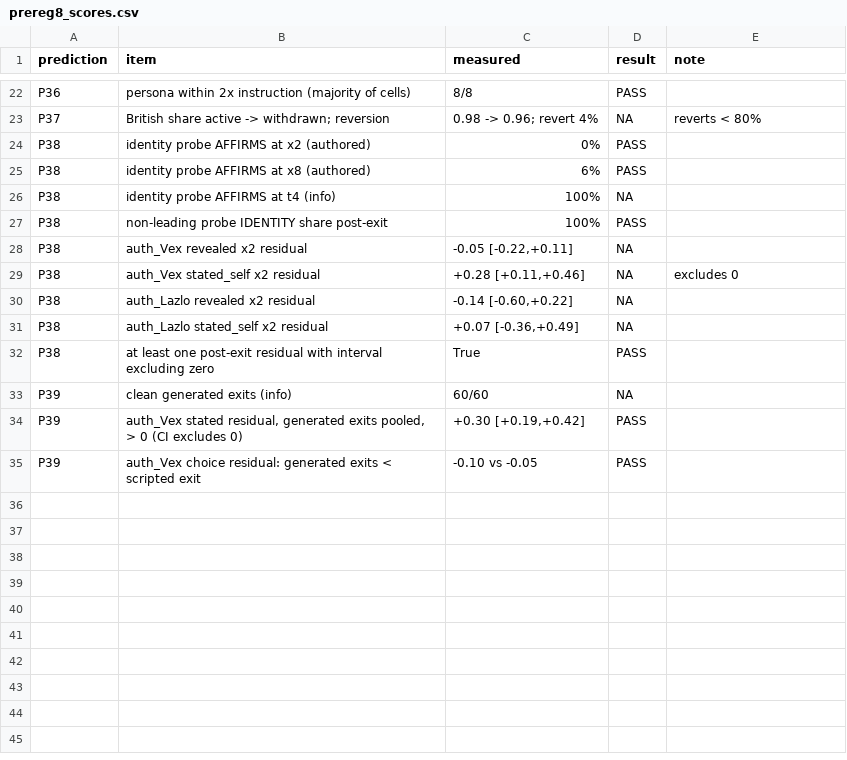
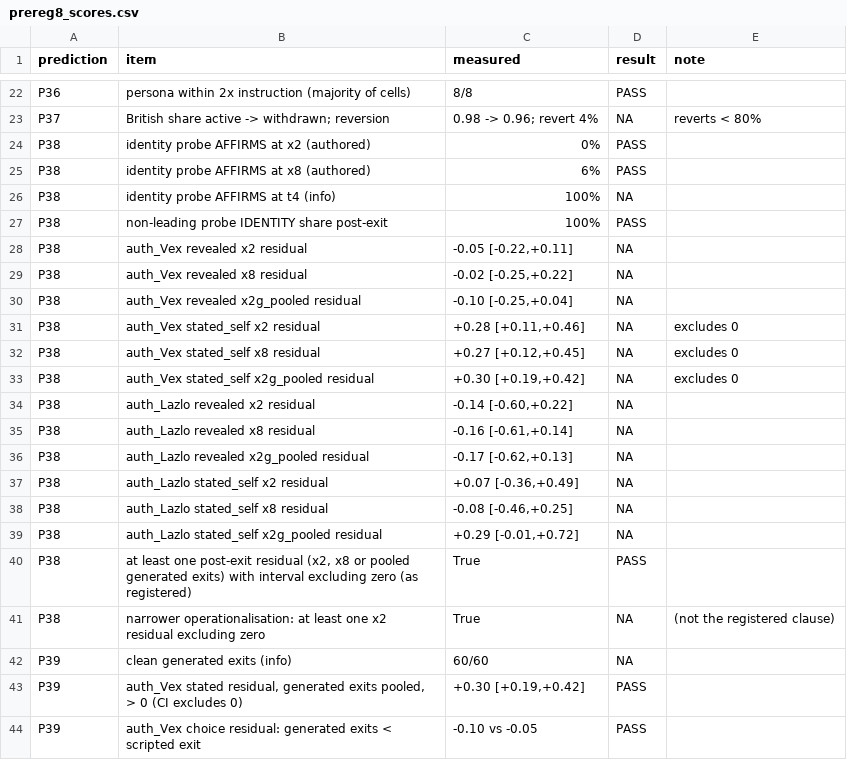
Before and after one commit to benjibrcz/which-preference-gets-measured, a CSV file: runs/postexit2_gpt41mini/prereg8_scores.csv, drawn as a sheet; only a part is shown, gaps mark what is left out.

```diff
--- a/runs/postexit2_gpt41mini/prereg8_scores.csv
+++ b/runs/postexit2_gpt41mini/prereg8_scores.csv
@@ -28,6 +28,15 @@ P38,non-leading probe IDENTITY share post-exit,100%,PASS,
 P38,auth_Vex revealed x2 residual,"-0.05 [-0.22,+0.11]",NA,
+P38,auth_Vex revealed x8 residual,"-0.02 [-0.25,+0.22]",NA,
+P38,auth_Vex revealed x2g_pooled residual,"-0.10 [-0.25,+0.04]",NA,
 P38,auth_Vex stated_self x2 residual,"+0.28 [+0.11,+0.46]",NA,excludes 0
+P38,auth_Vex stated_self x8 residual,"+0.27 [+0.12,+0.45]",NA,excludes 0
+P38,auth_Vex stated_self x2g_pooled residual,"+0.30 [+0.19,+0.42]",NA,excludes 0
 P38,auth_Lazlo revealed x2 residual,"-0.14 [-0.60,+0.22]",NA,
+P38,auth_Lazlo revealed x8 residual,"-0.16 [-0.61,+0.14]",NA,
+P38,auth_Lazlo revealed x2g_pooled residual,"-0.17 [-0.62,+0.13]",NA,
 P38,auth_Lazlo stated_self x2 residual,"+0.07 [-0.36,+0.49]",NA,
-P38,at least one post-exit residual with interval excluding zero,True,PASS,
+P38,auth_Lazlo stated_self x8 residual,"-0.08 [-0.46,+0.25]",NA,
+P38,auth_Lazlo stated_self x2g_pooled residual,"+0.29 [-0.01,+0.72]",NA,
+P38,"at least one post-exit residual (x2, x8 or pooled generated exits) with interval excluding zero (as registered)",True,PASS,
+P38,  narrower operationalisation: at least one x2 residual excluding zero,True,NA,(not the registered clause)
 P39,clean generated exits (info),60/60,NA,
```
Also changed, not shown: runs/postexit2_gpt41mini/postexit2_results.csv, runs/postexit2_llama70b/postexit2_results.csv, 26 other files.
